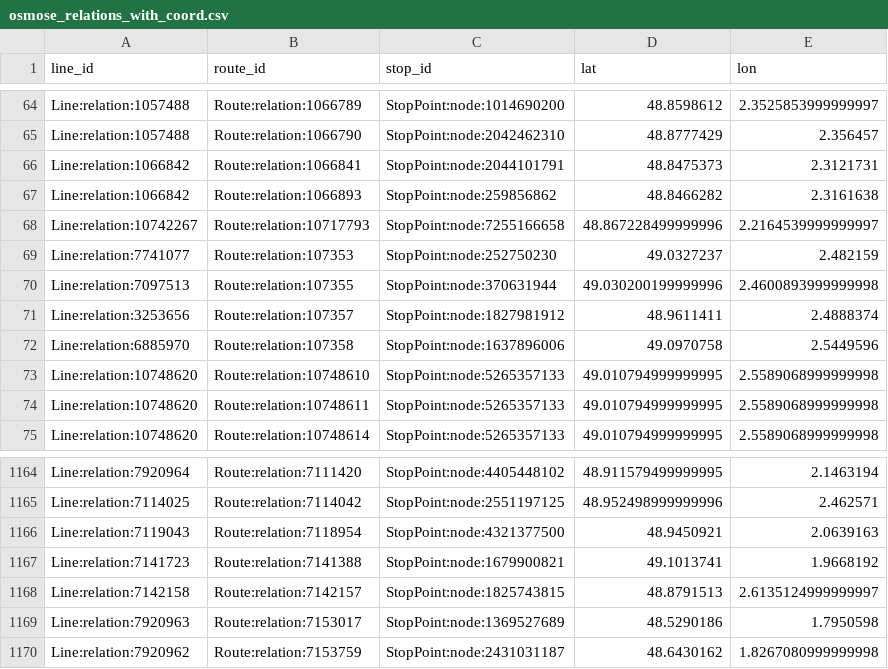
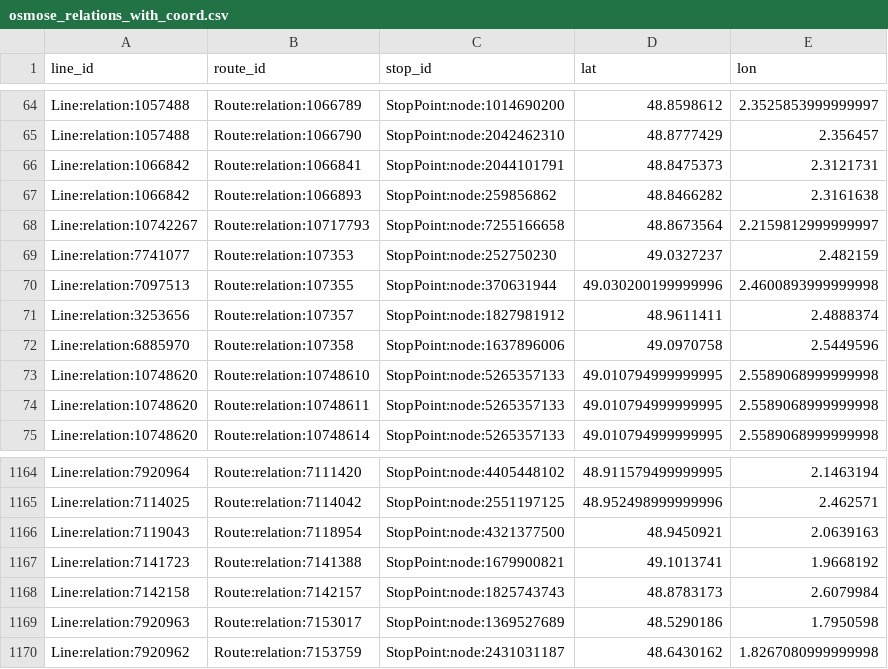
Before and after one commit to Jungle-Bus/ref-fr-STIF, a CSV file: data/osmose_relations_with_coord.csv, drawn as a sheet; only a part is shown, gaps mark what is left out.

```diff
--- a/data/osmose_relations_with_coord.csv
+++ b/data/osmose_relations_with_coord.csv
@@ -67,3 +67,3 @@ Line:relation:1066842,Route:relation:1066841,StopPoint:node:2044101791,48.847537
 Line:relation:1066842,Route:relation:1066893,StopPoint:node:259856862,48.8466282,2.3161638
-Line:relation:10742267,Route:relation:10717793,StopPoint:node:7255166658,48.867228499999996,2.2164539999999997
+Line:relation:10742267,Route:relation:10717793,StopPoint:node:7255166658,48.8673564,2.2159812999999997
 Line:relation:7741077,Route:relation:107353,StopPoint:node:252750230,49.0327237,2.482159
@@ -1167,3 +1167,3 @@ Line:relation:7119043,Route:relation:7118954,StopPoint:node:4321377500,48.945092
 Line:relation:7141723,Route:relation:7141388,StopPoint:node:1679900821,49.1013741,1.9668192
-Line:relation:7142158,Route:relation:7142157,StopPoint:node:1825743815,48.8791513,2.6135124999999997
+Line:relation:7142158,Route:relation:7142157,StopPoint:node:1825743743,48.8783173,2.6079984
 Line:relation:7920963,Route:relation:7153017,StopPoint:node:1369527689,48.5290186,1.7950598
```
Also changed, not shown: 3 other files.
